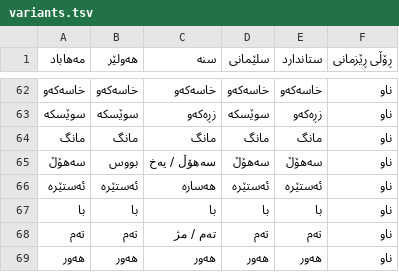
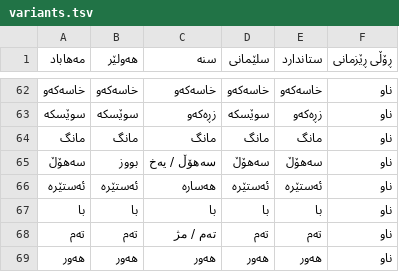
Before and after one commit to sinaahmadi/teshi, a TSV file: assets/maps/variants.tsv, drawn as a sheet; only a part is shown, gaps mark what is left out.

Commit message:
typos fixed

```diff
--- a/assets/maps/variants.tsv
+++ b/assets/maps/variants.tsv
@@ -64,3 +64,3 @@
 مانگ	مانگ	مانگ	مانگ	مانگ	ناو
-سەهۆڵ	بووس	سەهۆڵ / یەخ	سەهۆڵ	سەهۆڵ	ناو
+سەهۆڵ	بووز	سەهۆڵ / یەخ	سەهۆڵ	سەهۆڵ	ناو
 ئەستێرە	ئەستێرە	هەسارە	ئەستێرە	ئەستێرە	ناو
```
Also changed, not shown: 3 other files.
